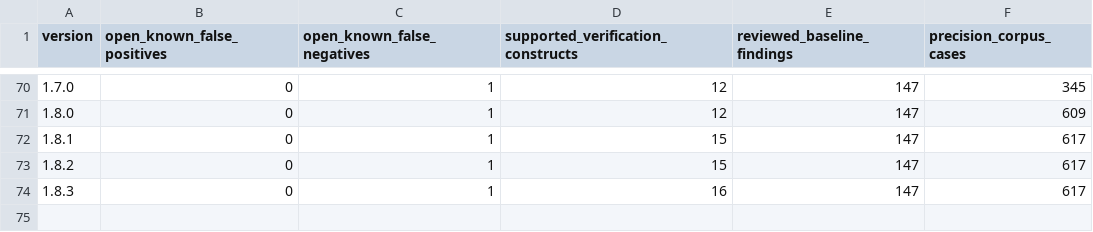
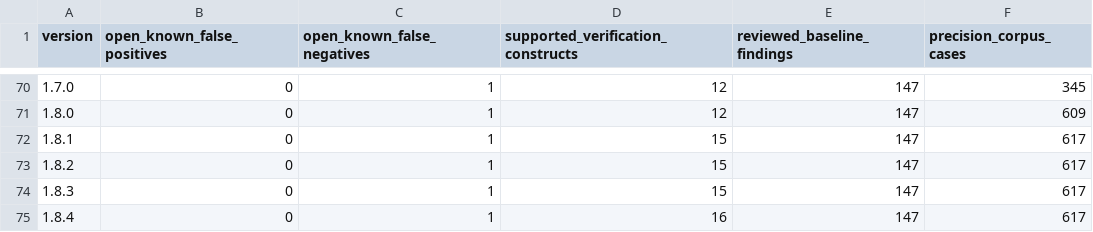
Before and after one commit to mmartign/AdaLang_Analyzer, a CSV file: quality/release_metrics.csv, drawn as a sheet; only a part is shown, gaps mark what is left out.

Commit message:
Release 1.8.4: a false-safe corrected, and three checks GNATprove has
A --verify release covering the five commits since 1.8.3.

It corrects FP-116, a false-safe and a false positive in every release
before it: an operator that a declaration defines was read as the
operation its symbol stands for. A Proved_Safe or Definite_Error result of
1.8.3 or earlier is not to be relied on where it depends on the value of
such an operation, unless the function computes what the predefined
operator of its symbol would; the changelog says which obligations that
concerns. No corpus of the benchmarks shows a wrong verdict. GNATprove is
now set beside AdaLang on the fixture of the fault, one check at a time,
in the differential suite.

And it brings in three checks GNATprove has and AdaLang did not:

- The length check of an array given to a target, a new kind of
  obligation, raised where a compiler keeps the check and placed where
  GNATprove places it.
- The range check on the length of an array where it is converted to an
  integer type, proved wherever the type has room for as many components
  as the index subtype has values.
- The precondition of an operator that a declaration defines, at the
  operator.

Of the 15,043 checks GNATprove proves on the five fully proved corpora
--verify proves 4,757 (4,299 in 1.8.3) and has an obligation for 12,551
(11,922), 308 of GNATprove's 311 length checks among them, with no check
it proves that GNATprove does not and no definite error on a check
GNATprove proves. Given GNATprove's logs it accounts for all 15,043: the
4,757 it proves itself, 7,794 that carry GNATprove's verdict on an
obligation AdaLang has and did not decide, and 2,492 that carry it with no
AdaLang obligation. Every preset reports, on each of the ten corpora,
exactly the findings of 1.8.3.

A report has obligations of a new kind, length-check; an array that is
assigned, declared or converted no longer carries a range check on its
value; and the results that depended on FP-116 change.

quality/release_metrics.csv: the row of 1.8.3 has its 15 kinds of
obligation again, and 1.8.4 has its own with 16.

```diff
--- a/quality/release_metrics.csv
+++ b/quality/release_metrics.csv
@@ -73,2 +73,3 @@ version,open_known_false_positives,open_known_false_negatives,supported_verifica
 1.8.2,0,1,15,147,617
-1.8.3,0,1,16,147,617
+1.8.3,0,1,15,147,617
+1.8.4,0,1,16,147,617
```
Also changed, not shown: 5 other files.
